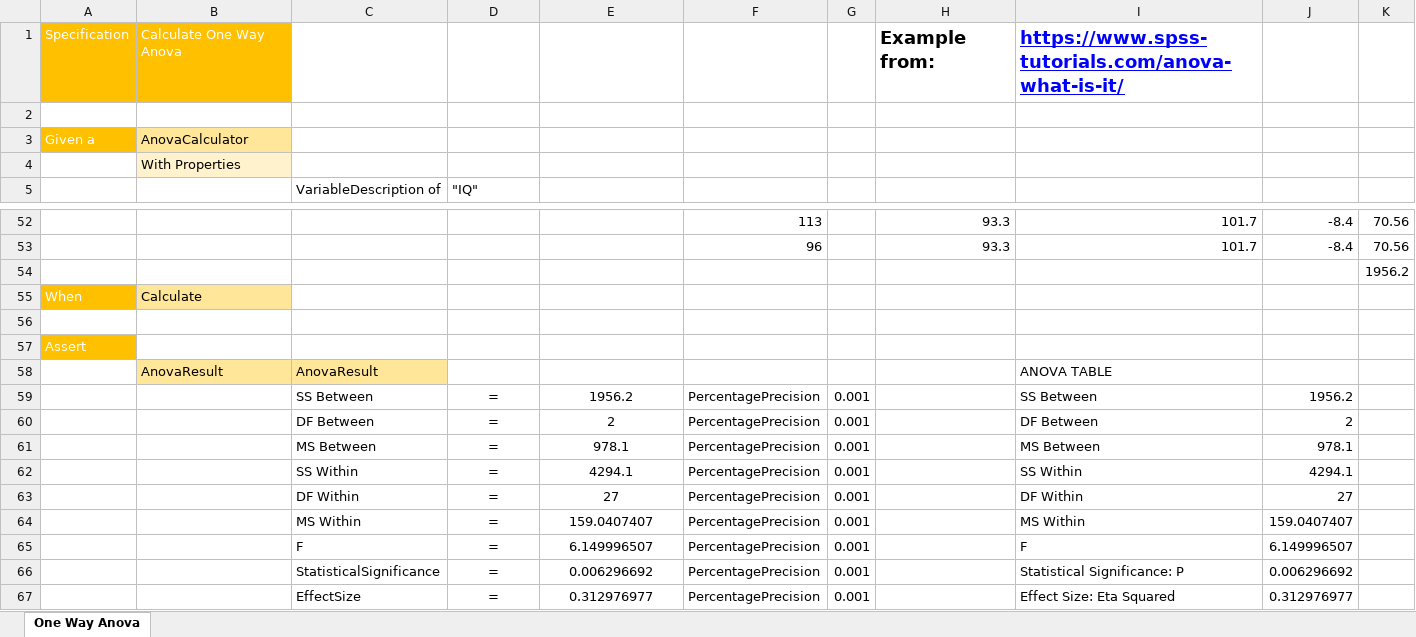
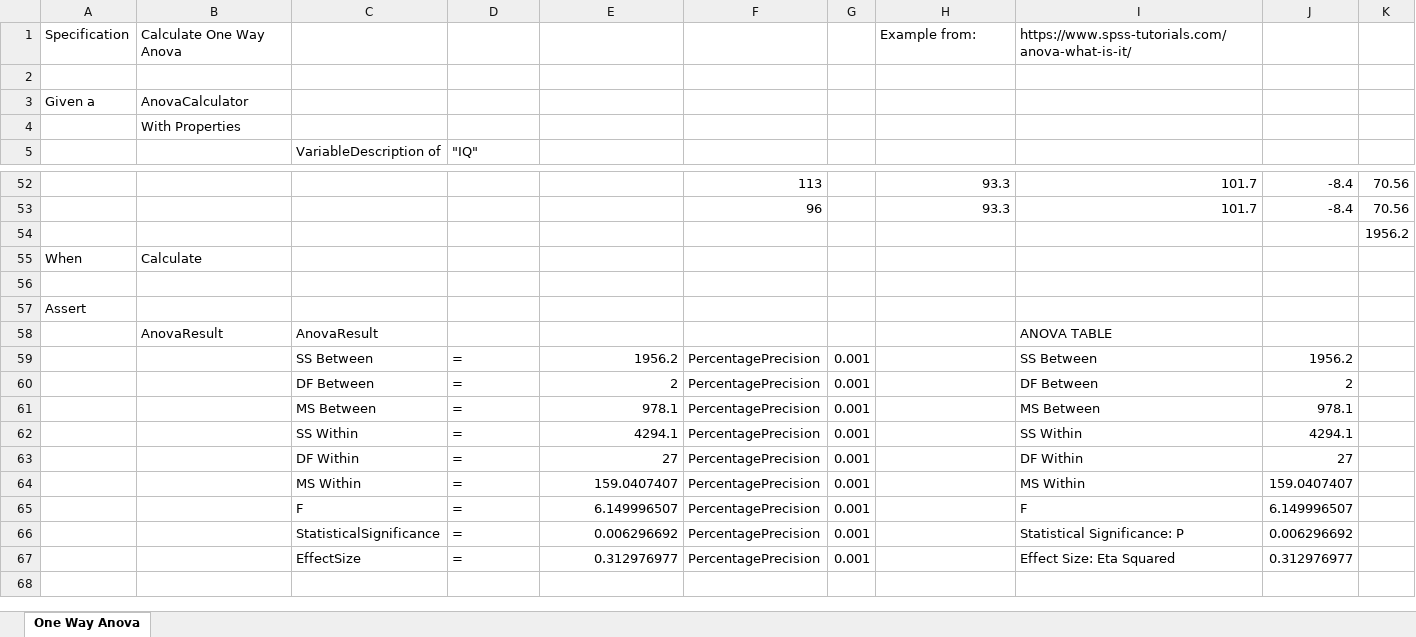
Before and after one commit to resgroup/customer-tests-excel, an Excel workbook: SampleTests/ExcelTests/Anova.xlsx, sheet One Way Anova, drawn as a sheet; only a part is shown, gaps mark what is left out; values as stored, in another font and other column widths than the file's, no borders; conditional formats not drawn; the diff names each change by its address in the sheet, - before the commit and + after, or states it on an @@ line.

Commit message:
Add conditional formatting rules to excel sheets
These format the various bits of the test automatically

```diff
--- a/SampleTests/ExcelTests/Anova.xlsx (sheet One Way Anova)
+++ b/SampleTests/ExcelTests/Anova.xlsx (sheet One Way Anova)
@@ A1:B1 fill: #FFC000 → none, text colour: #FFFFFF → black @@
-H1:I1 bold: on
+H1:I1 bold: off, text size: smaller
@@ I1 underline: on → off, text colour: #0000FF → black @@
@@ A3 fill: #FFC000 → none, text colour: #FFFFFF → black @@
-B3 fill: #FFE699
+B3 fill: none
-B4 fill: #FFF2CC
+B4 fill: none
@@ A55 fill: #FFC000 → none, text colour: #FFFFFF → black @@
-B55 fill: #FFE699
+B55 fill: none
@@ A57 fill: #FFC000 → none, text colour: #FFFFFF → black @@
-B58:C58 fill: #FFE699
+B58:C58 fill: none
-D59:D67 alignment: center
+D59:D67 alignment: left
-E59:E67 alignment: center
+E59:E67 alignment: right
```
Also changed, not shown: SampleTests/ExcelTests/Rerouting.xlsx.
